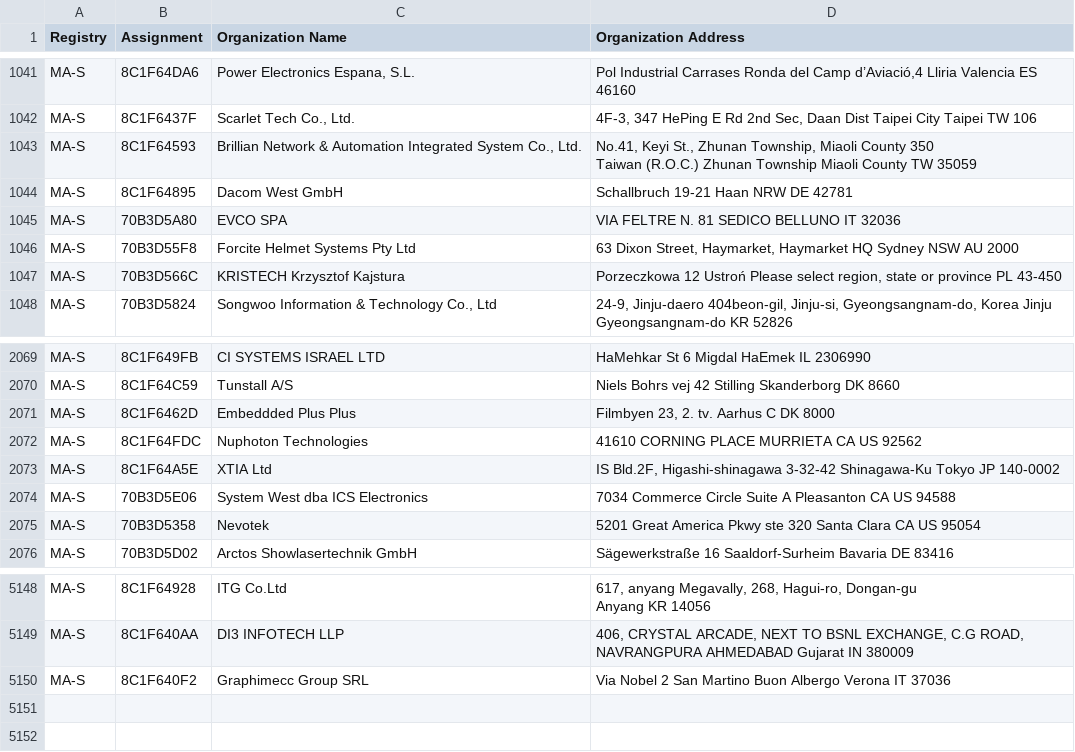
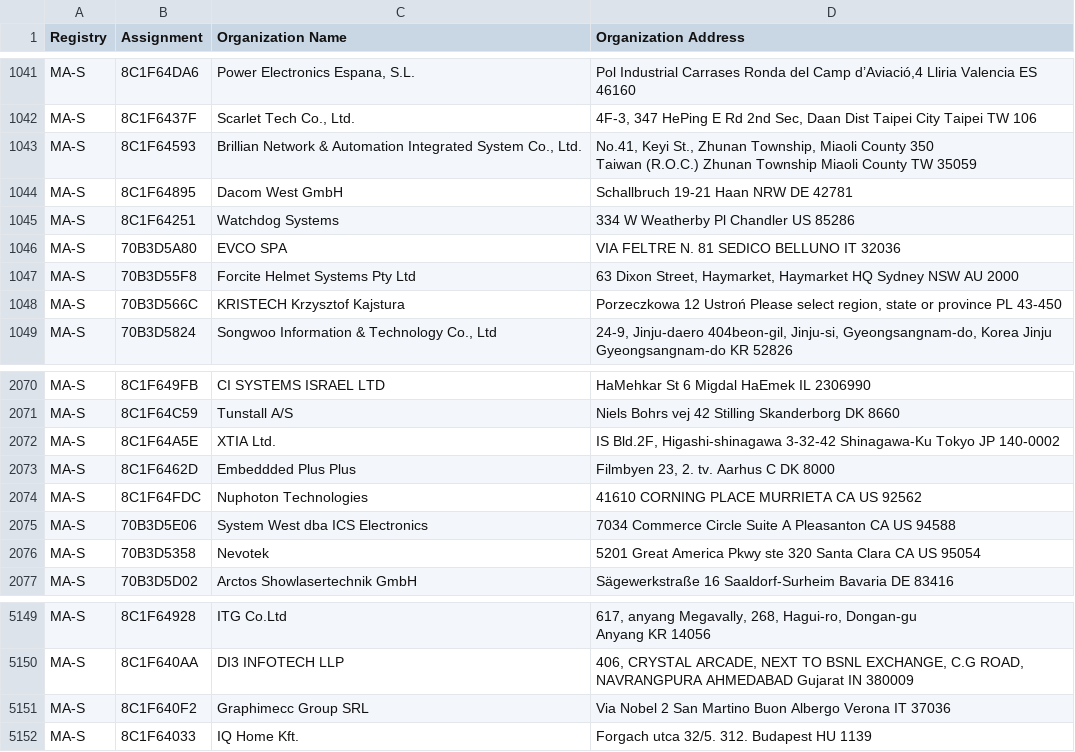
Before and after one commit to bedestall5/mac-ages, a CSV file: data/ieee/oui36.csv, drawn as a sheet; only a part is shown, gaps mark what is left out.

```diff
--- a/data/ieee/oui36.csv
+++ b/data/ieee/oui36.csv
@@ -1050,2 +1050,3 @@ Taiwan (R.O.C.) Zhunan Township Miaoli County TW 35059 "
 MA-S,8C1F64895,Dacom West GmbH,Schallbruch 19-21 Haan NRW DE 42781
+MA-S,8C1F64251,Watchdog Systems,334 W Weatherby Pl Chandler  US 85286
 MA-S,70B3D5A80,EVCO SPA,VIA FELTRE N. 81 SEDICO BELLUNO IT 32036
@@ -2084,5 +2085,5 @@ MA-S,8C1F649FB,CI SYSTEMS ISRAEL LTD,HaMehkar St 6  Migdal HaEmek  IL 2306990
 MA-S,8C1F64C59,Tunstall A/S,Niels Bohrs vej 42 Stilling Skanderborg DK 8660
+MA-S,8C1F64A5E,XTIA Ltd.,"IS Bld.2F, Higashi-shinagawa 3-32-42  Shinagawa-Ku Tokyo JP 140-0002 "
 MA-S,8C1F6462D,Embeddded Plus Plus,"Filmbyen 23, 2. tv. Aarhus C  DK 8000 "
 MA-S,8C1F64FDC,Nuphoton Technologies,41610 CORNING PLACE MURRIETA CA US 92562
-MA-S,8C1F64A5E,XTIA Ltd,"IS Bld.2F, Higashi-shinagawa 3-32-42  Shinagawa-Ku Tokyo JP 140-0002 "
 MA-S,70B3D5E06,System West dba ICS Electronics,7034 Commerce Circle Suite A Pleasanton CA US 94588
@@ -5181 +5182,2 @@ MA-S,8C1F640AA,DI3 INFOTECH LLP,"406, CRYSTAL ARCADE, NEXT TO BSNL EXCHANGE, C.G
 MA-S,8C1F640F2,Graphimecc Group SRL,Via Nobel 2 San Martino Buon Albergo Verona IT 37036
+MA-S,8C1F64033,IQ Home Kft.,Forgach utca 32/5. 312. Budapest  HU 1139
```
Also changed, not shown: data/ieee/mam.csv, 2 other files.
